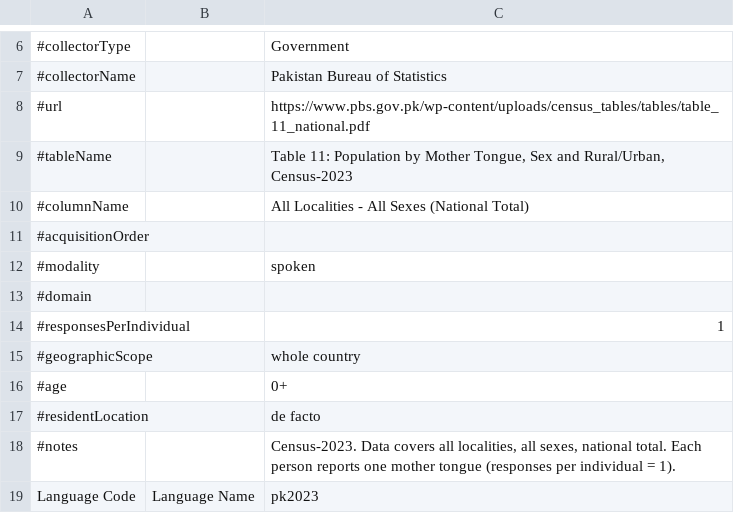
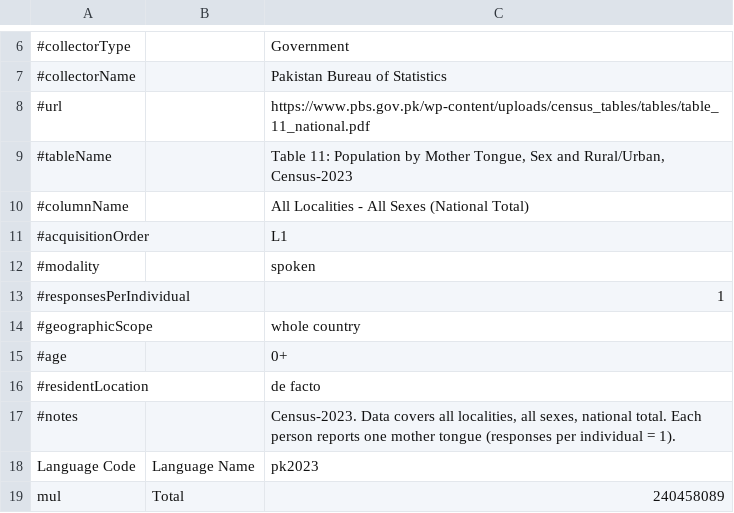
Before and after one commit to Translation-Commons/lang-nav, a TSV file: public/data/census/official/pk2023.tsv, drawn as a sheet; only a part is shown, gaps mark what is left out; the shorter side is filled out with more unchanged rows.

Commit message:
Add acquisition order

```diff
--- a/public/data/census/official/pk2023.tsv
+++ b/public/data/census/official/pk2023.tsv
@@ -10,5 +10,4 @@
 #columnName		All Localities - All Sexes (National Total)
-#acquisitionOrder		
+#acquisitionOrder		L1
 #modality		spoken
-#domain		
 #responsesPerIndividual		1
```
